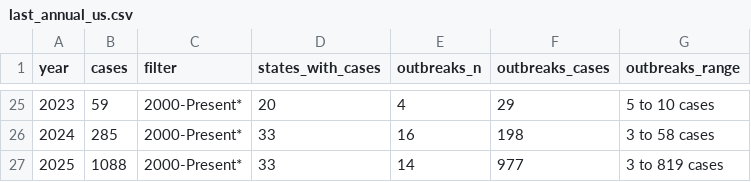
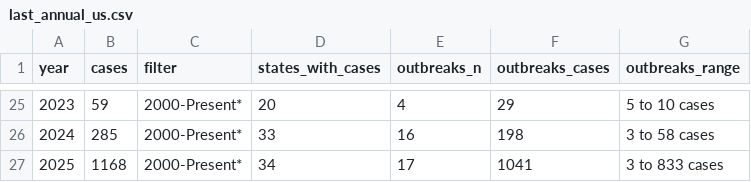
Before and after one commit to annie-jennemann/measles-tracker, a CSV file: last_annual_us.csv, drawn as a sheet; only a part is shown, gaps mark what is left out.

```diff
--- a/last_annual_us.csv
+++ b/last_annual_us.csv
@@ -26,2 +26,2 @@ year,cases,filter,states_with_cases,outbreaks_n,outbreaks_cases,outbreaks_range
 2024,285,2000-Present*,33,16,198,3 to 58 cases
-2025,1088,2000-Present*,33,14,977,3 to 819 cases
+2025,1168,2000-Present*,34,17,1041,3 to 833 cases
```
